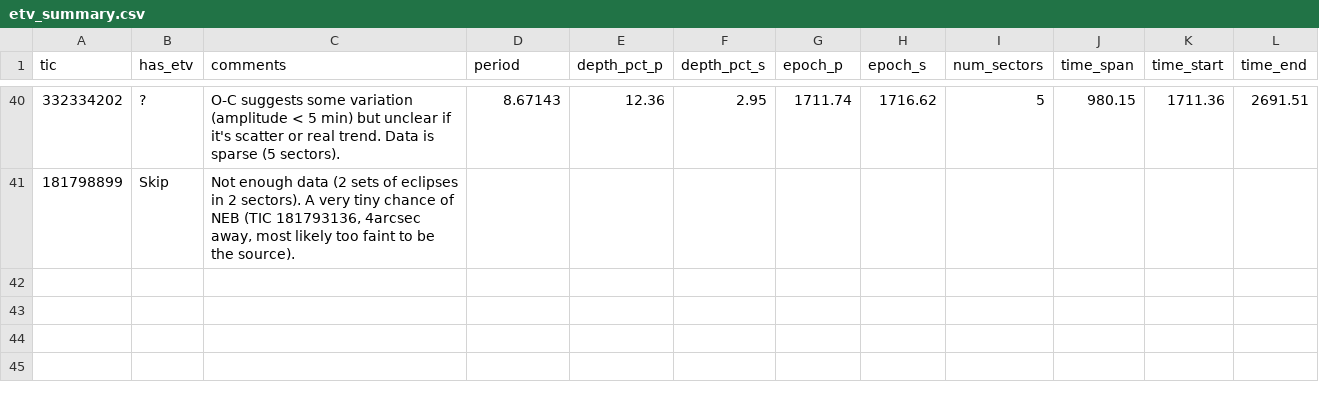
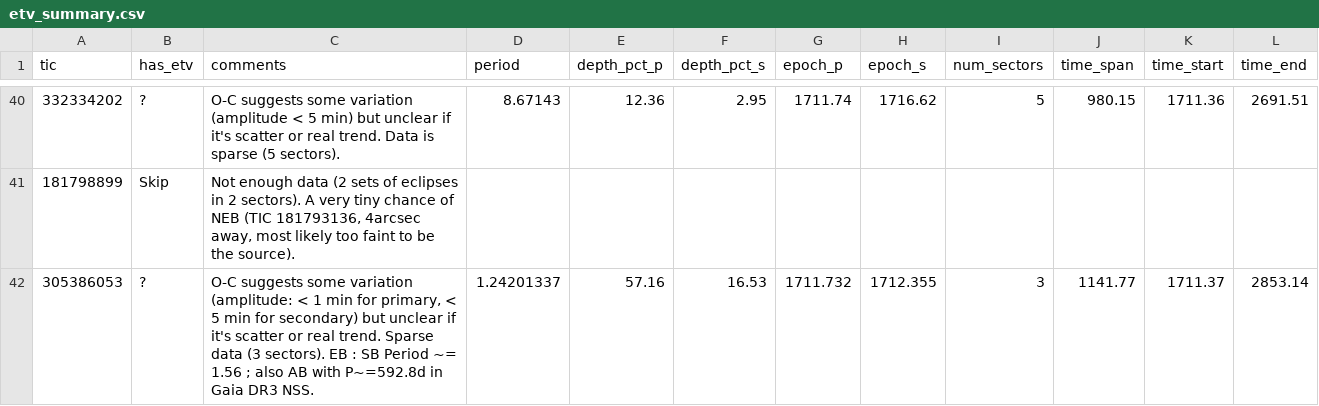
Before and after one commit to orionlee/PH_TESS_I_LightCurveViewer, a CSV file: eb_with_diff_sb_period/etv/etv_summary.csv, drawn as a sheet; only a part is shown, gaps mark what is left out; the diff names each change by its address in the sheet, - before the commit and + after, or states it on an @@ line.

Commit message:
ETV for TIC 305386053, ?, variation that looks like scatter. Also AB

```diff
--- a/eb_with_diff_sb_period/etv/etv_summary.csv
+++ b/eb_with_diff_sb_period/etv/etv_summary.csv
+row 42: 305386053 | ? | O-C suggests some variation (amplitude: < 1 min for primary, < 5 min for secondary) but unclear if it's scatter or real trend. Sparse data (3 sectors). EB : SB Period ~= 1.56 ; also AB with P~=592.8d in Gaia DR3 NSS. | 1.24201337 | 57.16 | 16.53 | 1711.732 | 1712.355 | 3 | 1141.77 | 1711.37 | 2853.14
```
Also changed, not shown: 2 other files.
